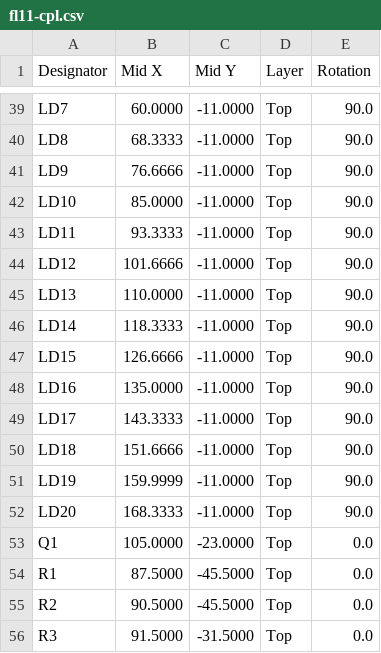
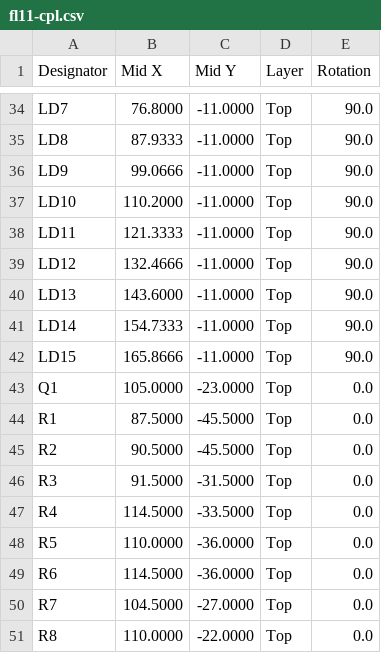
Before and after one commit to fionnf/ember, a CSV file: hardware/fl11/fl11-cpl.csv, drawn as a sheet; only a part is shown, gaps mark what is left out; the shorter side is filled out with more unchanged rows; removed rows and columns are numbered as before the commit, all else as after; the diff covers the shown part only; the diff names each change by its address in the sheet, - before the commit and + after, or states it on an @@ line.

```diff
--- a/hardware/fl11/fl11-cpl.csv
+++ b/hardware/fl11/fl11-cpl.csv
-B34 (Mid X): 60.0000
+B34 (Mid X): 76.8000
-B35 (Mid X): 68.3333
+B35 (Mid X): 87.9333
-B36 (Mid X): 76.6666
+B36 (Mid X): 99.0666
-B37 (Mid X): 85.0000
+B37 (Mid X): 110.2000
-B38 (Mid X): 93.3333
+B38 (Mid X): 121.3333
-B39 (Mid X): 101.6666
+B39 (Mid X): 132.4666
-B40 (Mid X): 110.0000
+B40 (Mid X): 143.6000
-B41 (Mid X): 118.3333
+B41 (Mid X): 154.7333
-B42 (Mid X): 126.6666
+B42 (Mid X): 165.8666
-row 48: LD16 | 135.0000 | -11.0000 | Top | 90.0
-row 49: LD17 | 143.3333 | -11.0000 | Top | 90.0
-row 50: LD18 | 151.6666 | -11.0000 | Top | 90.0
-row 51: LD19 | 159.9999 | -11.0000 | Top | 90.0
-row 52: LD20 | 168.3333 | -11.0000 | Top | 90.0
```
Also changed, not shown: 5 removed rows and 19 edited cells elsewhere in this file, hardware/fl11/fl11-bom.csv, 37 other files.
